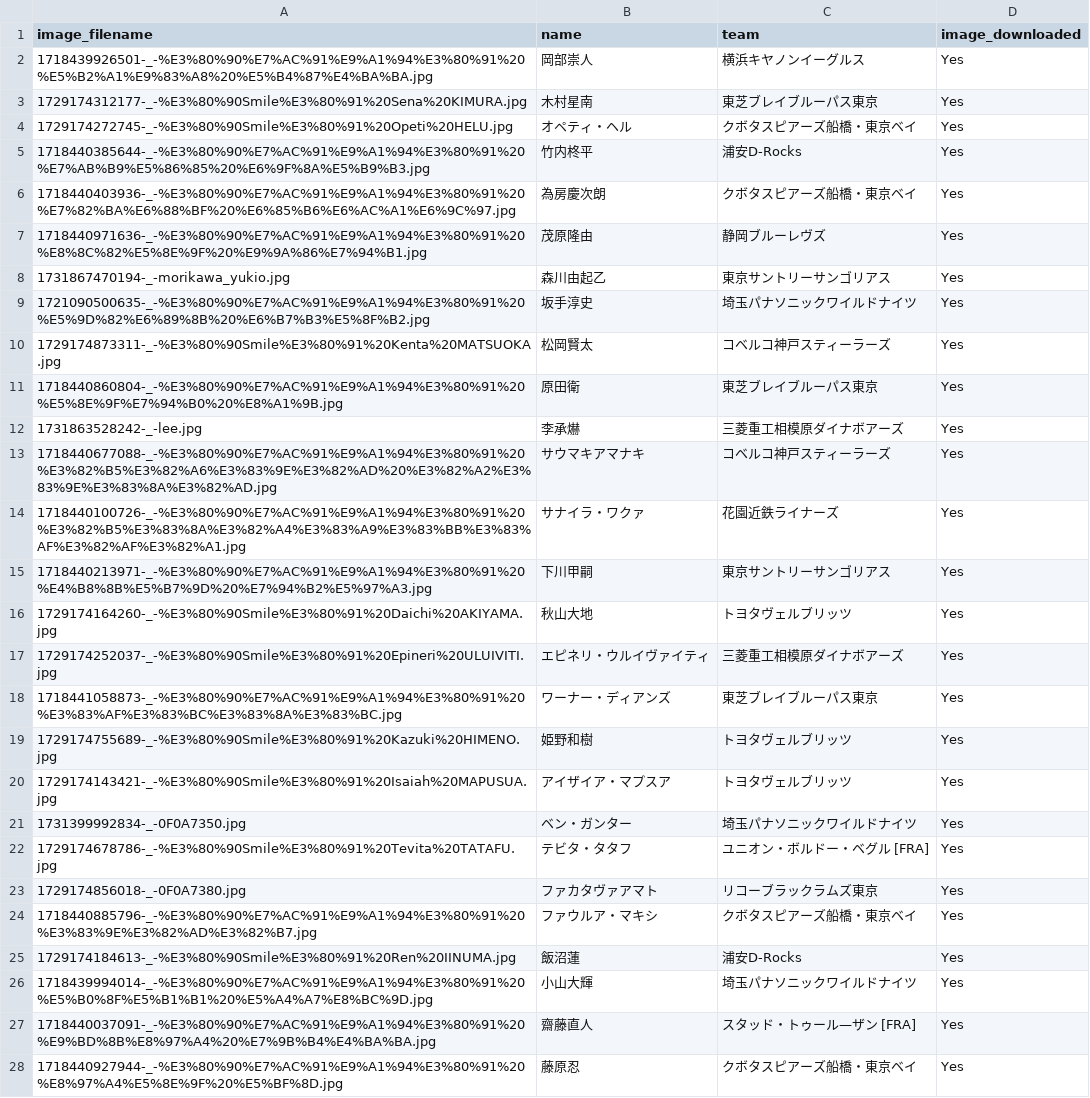
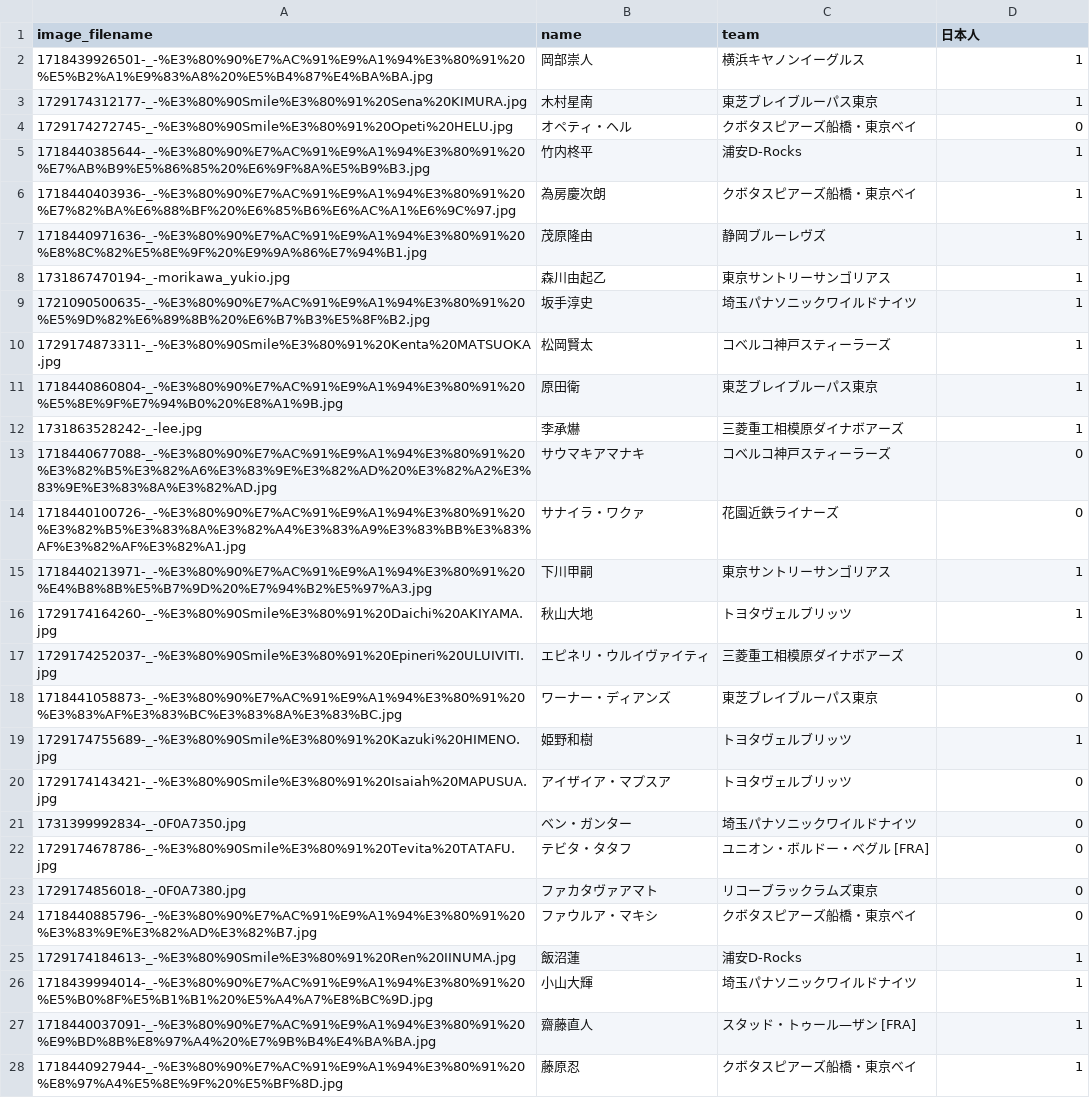
Before and after one commit to ararararai/rugby_quiz_app, a CSV file: database/seeders/csv/japan_members.csv, drawn as a sheet; only a part is shown; the diff covers the shown part only.

```diff
--- a/database/seeders/csv/japan_members.csv
+++ b/database/seeders/csv/japan_members.csv
@@ -1,28 +1,28 @@
-image_filename,name,team,image_downloaded
-1718439926501-_-%E3%80%90%E7%AC%91%E9%A1%94%E3%80%91%20%E5%B2%A1%E9%83%A8%20%E5%B4%87%E4%BA%BA.jpg,岡部崇人,横浜キヤノンイーグルス,Yes
-1729174312177-_-%E3%80%90Smile%E3%80%91%20Sena%20KIMURA.jpg,木村星南,東芝ブレイブルーパス東京,Yes
-1729174272745-_-%E3%80%90Smile%E3%80%91%20Opeti%20HELU.jpg,オペティ・ヘル,クボタスピアーズ船橋・東京ベイ,Yes
-1718440385644-_-%E3%80%90%E7%AC%91%E9%A1%94%E3%80%91%20%E7%AB%B9%E5%86%85%20%E6%9F%8A%E5%B9%B3.jpg,竹内柊平,浦安D-Rocks,Yes
-1718440403936-_-%E3%80%90%E7%AC%91%E9%A1%94%E3%80%91%20%E7%82%BA%E6%88%BF%20%E6%85%B6%E6%AC%A1%E6%9C%97.jpg,為房慶次朗,クボタスピアーズ船橋・東京ベイ,Yes
-1718440971636-_-%E3%80%90%E7%AC%91%E9%A1%94%E3%80%91%20%E8%8C%82%E5%8E%9F%20%E9%9A%86%E7%94%B1.jpg,茂原隆由,静岡ブルーレヴズ,Yes
-1731867470194-_-morikawa_yukio.jpg,森川由起乙,東京サントリーサンゴリアス,Yes
-1721090500635-_-%E3%80%90%E7%AC%91%E9%A1%94%E3%80%91%20%E5%9D%82%E6%89%8B%20%E6%B7%B3%E5%8F%B2.jpg,坂手淳史,埼玉パナソニックワイルドナイツ,Yes
-1729174873311-_-%E3%80%90Smile%E3%80%91%20Kenta%20MATSUOKA.jpg,松岡賢太,コベルコ神戸スティーラーズ,Yes
-1718440860804-_-%E3%80%90%E7%AC%91%E9%A1%94%E3%80%91%20%E5%8E%9F%E7%94%B0%20%E8%A1%9B.jpg,原田衛,東芝ブレイブルーパス東京,Yes
-1731863528242-_-lee.jpg,李承爀,三菱重工相模原ダイナボアーズ,Yes
-1718440677088-_-%E3%80%90%E7%AC%91%E9%A1%94%E3%80%91%20%E3%82%B5%E3%82%A6%E3%83%9E%E3%82%AD%20%E3%82%A2%E3%83%9E%E3%83%8A%E3%82%AD.jpg,サウマキアマナキ,コベルコ神戸スティーラーズ,Yes
-1718440100726-_-%E3%80%90%E7%AC%91%E9%A1%94%E3%80%91%20%E3%82%B5%E3%83%8A%E3%82%A4%E3%83%A9%E3%83%BB%E3%83%AF%E3%82%AF%E3%82%A1.jpg,サナイラ・ワクァ,花園近鉄ライナーズ,Yes
-1718440213971-_-%E3%80%90%E7%AC%91%E9%A1%94%E3%80%91%20%E4%B8%8B%E5%B7%9D%20%E7%94%B2%E5%97%A3.jpg,下川甲嗣,東京サントリーサンゴリアス,Yes
-1729174164260-_-%E3%80%90Smile%E3%80%91%20Daichi%20AKIYAMA.jpg,秋山大地,トヨタヴェルブリッツ,Yes
-1729174252037-_-%E3%80%90Smile%E3%80%91%20Epineri%20ULUIVITI.jpg,エピネリ・ウルイヴァイティ,三菱重工相模原ダイナボアーズ,Yes
-1718441058873-_-%E3%80%90%E7%AC%91%E9%A1%94%E3%80%91%20%E3%83%AF%E3%83%BC%E3%83%8A%E3%83%BC.jpg,ワーナー・ディアンズ,東芝ブレイブルーパス東京,Yes
-1729174755689-_-%E3%80%90Smile%E3%80%91%20Kazuki%20HIMENO.jpg,姫野和樹,トヨタヴェルブリッツ,Yes
-1729174143421-_-%E3%80%90Smile%E3%80%91%20Isaiah%20MAPUSUA.jpg,アイザイア・マプスア,トヨタヴェルブリッツ,Yes
-1731399992834-_-0F0A7350.jpg,ベン・ガンター,埼玉パナソニックワイルドナイツ,Yes
-1729174678786-_-%E3%80%90Smile%E3%80%91%20Tevita%20TATAFU.jpg,テビタ・タタフ,ユニオン・ボルドー・ベグル [FRA],Yes
-1729174856018-_-0F0A7380.jpg,ファカタヴァアマト,リコーブラックラムズ東京,Yes
-1718440885796-_-%E3%80%90%E7%AC%91%E9%A1%94%E3%80%91%20%E3%83%9E%E3%82%AD%E3%82%B7.jpg,ファウルア・マキシ,クボタスピアーズ船橋・東京ベイ,Yes
-1729174184613-_-%E3%80%90Smile%E3%80%91%20Ren%20IINUMA.jpg,飯沼蓮,浦安D-Rocks,Yes
-1718439994014-_-%E3%80%90%E7%AC%91%E9%A1%94%E3%80%91%20%E5%B0%8F%E5%B1%B1%20%E5%A4%A7%E8%BC%9D.jpg,小山大輝,埼玉パナソニックワイルドナイツ,Yes
-1718440037091-_-%E3%80%90%E7%AC%91%E9%A1%94%E3%80%91%20%E9%BD%8B%E8%97%A4%20%E7%9B%B4%E4%BA%BA.jpg,齋藤直人,スタッド・トゥール—ザン [FRA],Yes
-1718440927944-_-%E3%80%90%E7%AC%91%E9%A1%94%E3%80%91%20%E8%97%A4%E5%8E%9F%20%E5%BF%8D.jpg,藤原忍,クボタスピアーズ船橋・東京ベイ,Yes
+image_filename,name,team,日本人
+1718439926501-_-%E3%80%90%E7%AC%91%E9%A1%94%E3%80%91%20%E5%B2%A1%E9%83%A8%20%E5%B4%87%E4%BA%BA.jpg,岡部崇人,横浜キヤノンイーグルス,1
+1729174312177-_-%E3%80%90Smile%E3%80%91%20Sena%20KIMURA.jpg,木村星南,東芝ブレイブルーパス東京,1
+1729174272745-_-%E3%80%90Smile%E3%80%91%20Opeti%20HELU.jpg,オペティ・ヘル,クボタスピアーズ船橋・東京ベイ,0
+1718440385644-_-%E3%80%90%E7%AC%91%E9%A1%94%E3%80%91%20%E7%AB%B9%E5%86%85%20%E6%9F%8A%E5%B9%B3.jpg,竹内柊平,浦安D-Rocks,1
+1718440403936-_-%E3%80%90%E7%AC%91%E9%A1%94%E3%80%91%20%E7%82%BA%E6%88%BF%20%E6%85%B6%E6%AC%A1%E6%9C%97.jpg,為房慶次朗,クボタスピアーズ船橋・東京ベイ,1
+1718440971636-_-%E3%80%90%E7%AC%91%E9%A1%94%E3%80%91%20%E8%8C%82%E5%8E%9F%20%E9%9A%86%E7%94%B1.jpg,茂原隆由,静岡ブルーレヴズ,1
+1731867470194-_-morikawa_yukio.jpg,森川由起乙,東京サントリーサンゴリアス,1
+1721090500635-_-%E3%80%90%E7%AC%91%E9%A1%94%E3%80%91%20%E5%9D%82%E6%89%8B%20%E6%B7%B3%E5%8F%B2.jpg,坂手淳史,埼玉パナソニックワイルドナイツ,1
+1729174873311-_-%E3%80%90Smile%E3%80%91%20Kenta%20MATSUOKA.jpg,松岡賢太,コベルコ神戸スティーラーズ,1
+1718440860804-_-%E3%80%90%E7%AC%91%E9%A1%94%E3%80%91%20%E5%8E%9F%E7%94%B0%20%E8%A1%9B.jpg,原田衛,東芝ブレイブルーパス東京,1
+1731863528242-_-lee.jpg,李承爀,三菱重工相模原ダイナボアーズ,1
+1718440677088-_-%E3%80%90%E7%AC%91%E9%A1%94%E3%80%91%20%E3%82%B5%E3%82%A6%E3%83%9E%E3%82%AD%20%E3%82%A2%E3%83%9E%E3%83%8A%E3%82%AD.jpg,サウマキアマナキ,コベルコ神戸スティーラーズ,0
+1718440100726-_-%E3%80%90%E7%AC%91%E9%A1%94%E3%80%91%20%E3%82%B5%E3%83%8A%E3%82%A4%E3%83%A9%E3%83%BB%E3%83%AF%E3%82%AF%E3%82%A1.jpg,サナイラ・ワクァ,花園近鉄ライナーズ,0
+1718440213971-_-%E3%80%90%E7%AC%91%E9%A1%94%E3%80%91%20%E4%B8%8B%E5%B7%9D%20%E7%94%B2%E5%97%A3.jpg,下川甲嗣,東京サントリーサンゴリアス,1
+1729174164260-_-%E3%80%90Smile%E3%80%91%20Daichi%20AKIYAMA.jpg,秋山大地,トヨタヴェルブリッツ,1
+1729174252037-_-%E3%80%90Smile%E3%80%91%20Epineri%20ULUIVITI.jpg,エピネリ・ウルイヴァイティ,三菱重工相模原ダイナボアーズ,0
+1718441058873-_-%E3%80%90%E7%AC%91%E9%A1%94%E3%80%91%20%E3%83%AF%E3%83%BC%E3%83%8A%E3%83%BC.jpg,ワーナー・ディアンズ,東芝ブレイブルーパス東京,0
+1729174755689-_-%E3%80%90Smile%E3%80%91%20Kazuki%20HIMENO.jpg,姫野和樹,トヨタヴェルブリッツ,1
+1729174143421-_-%E3%80%90Smile%E3%80%91%20Isaiah%20MAPUSUA.jpg,アイザイア・マプスア,トヨタヴェルブリッツ,0
+1731399992834-_-0F0A7350.jpg,ベン・ガンター,埼玉パナソニックワイルドナイツ,0
+1729174678786-_-%E3%80%90Smile%E3%80%91%20Tevita%20TATAFU.jpg,テビタ・タタフ,ユニオン・ボルドー・ベグル [FRA],0
+1729174856018-_-0F0A7380.jpg,ファカタヴァアマト,リコーブラックラムズ東京,0
+1718440885796-_-%E3%80%90%E7%AC%91%E9%A1%94%E3%80%91%20%E3%83%9E%E3%82%AD%E3%82%B7.jpg,ファウルア・マキシ,クボタスピアーズ船橋・東京ベイ,0
+1729174184613-_-%E3%80%90Smile%E3%80%91%20Ren%20IINUMA.jpg,飯沼蓮,浦安D-Rocks,1
+1718439994014-_-%E3%80%90%E7%AC%91%E9%A1%94%E3%80%91%20%E5%B0%8F%E5%B1%B1%20%E5%A4%A7%E8%BC%9D.jpg,小山大輝,埼玉パナソニックワイルドナイツ,1
+1718440037091-_-%E3%80%90%E7%AC%91%E9%A1%94%E3%80%91%20%E9%BD%8B%E8%97%A4%20%E7%9B%B4%E4%BA%BA.jpg,齋藤直人,スタッド・トゥール—ザン [FRA],1
+1718440927944-_-%E3%80%90%E7%AC%91%E9%A1%94%E3%80%91%20%E8%97%A4%E5%8E%9F%20%E5%BF%8D.jpg,藤原忍,クボタスピアーズ船橋・東京ベイ,1
```
Also changed, not shown: 14 edited cells elsewhere in this file, database/seeders/csv/spears_members.csv, database/seeders/csv/sungoliath_members.csv, 10 other files.
